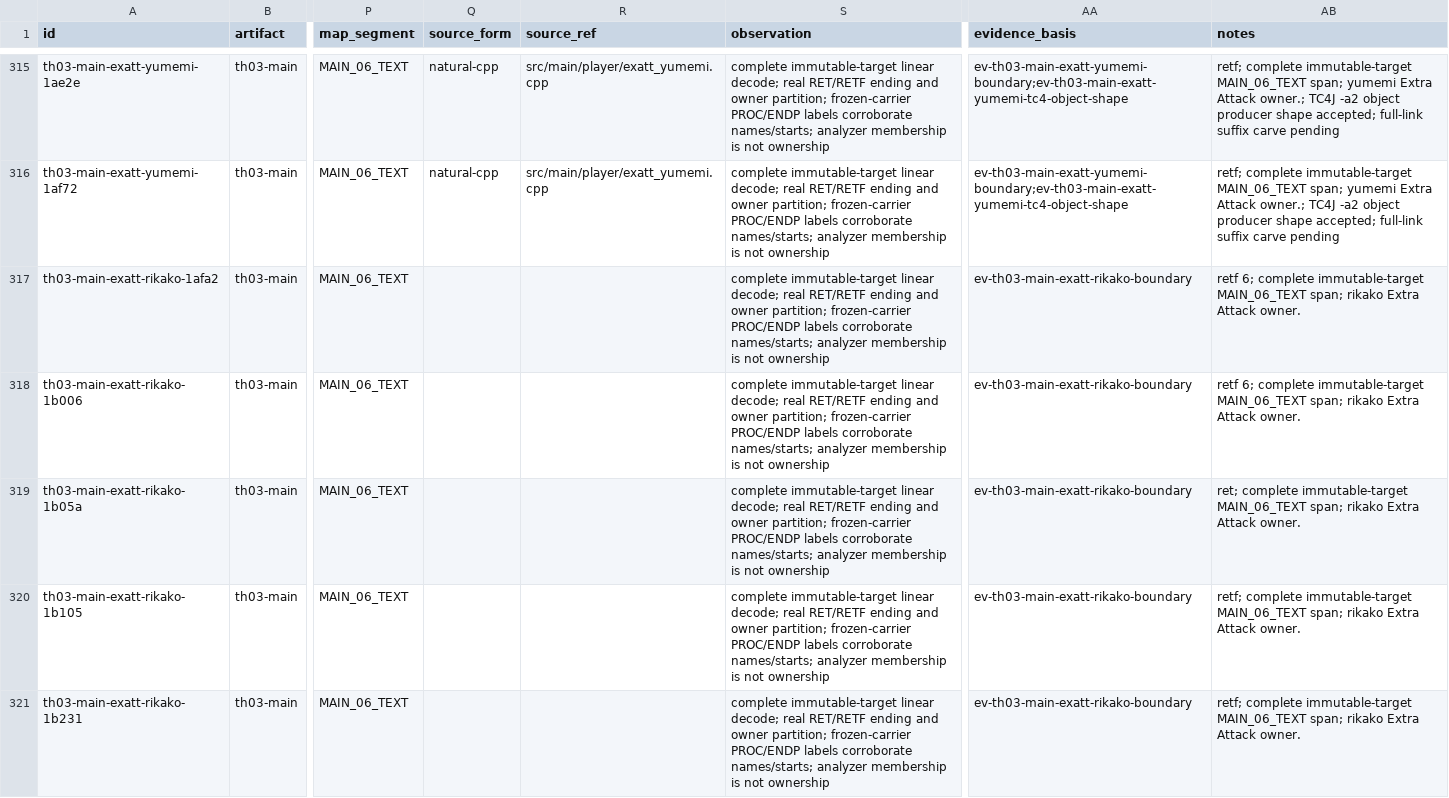
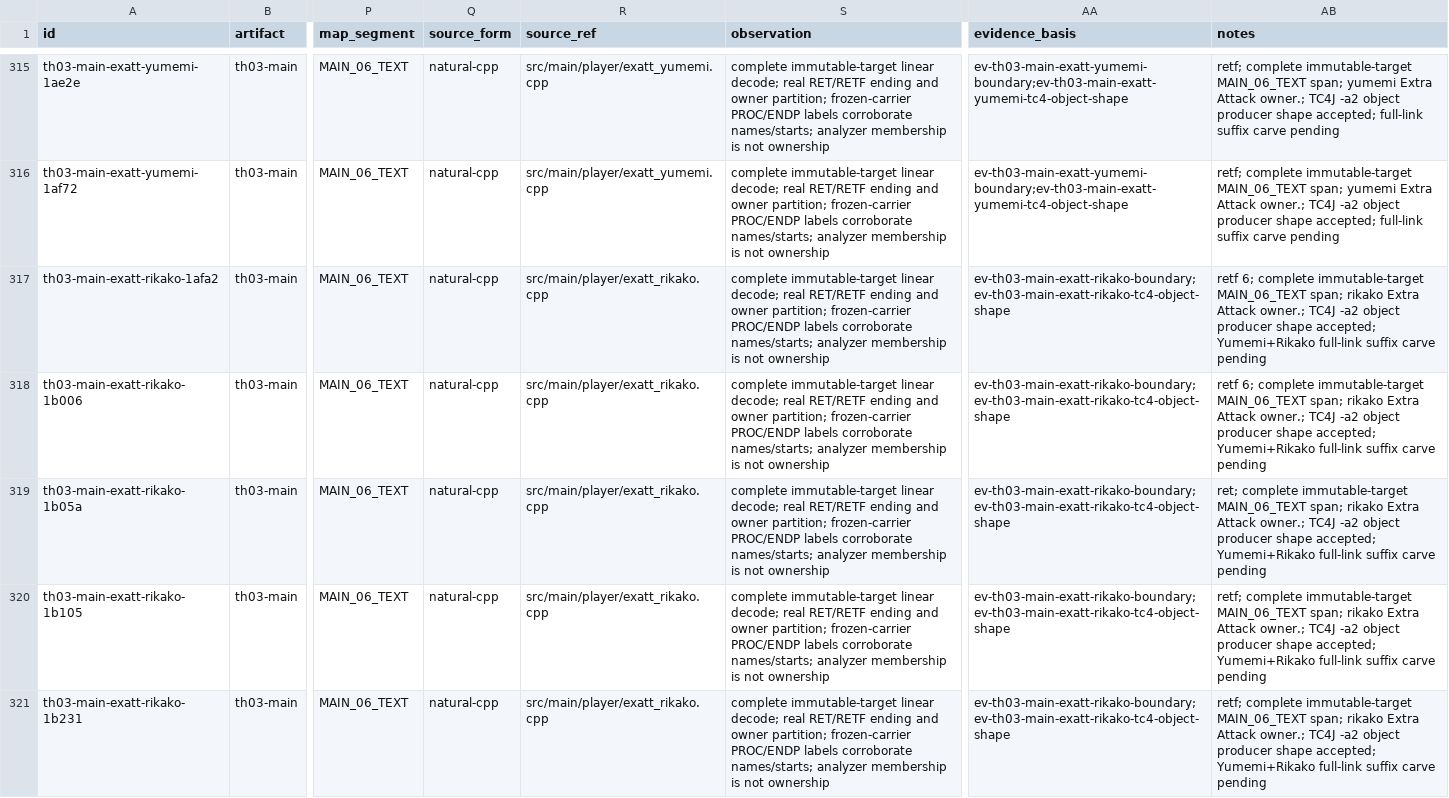
Before and after one commit to N0zoM1z0/th03, a CSV file: config/th03_function_boundaries.csv, drawn as a sheet; only a part is shown, gaps mark what is left out; the diff names each change by its address in the sheet, - before the commit and + after, or states it on an @@ line.

Commit message:
gpt-web: Record Rikako Extra Attack producer proof

```diff
--- a/config/th03_function_boundaries.csv
+++ b/config/th03_function_boundaries.csv
-Q317:Q321 (source_form): (empty)
+Q317:Q321 (source_form): natural-cpp
-R317:R321 (source_ref): (empty)
+R317:R321 (source_ref): src/main/player/exatt_rikako.cpp
-AA317:AA321 (evidence_basis): ev-th03-main-exatt-rikako-boundary
+AA317:AA321 (evidence_basis): ev-th03-main-exatt-rikako-boundary;ev-th03-main-exatt-rikako-tc4-object-shape
-AB317:AB318 (notes): …Extra Attack owner.
+AB317:AB318 (notes): …Extra Attack owner.; TC4J -a2 object producer shape accepted; Yumemi+Rikako full-link suffix carve pending
-AB319 (notes): …Extra Attack owner.
+AB319 (notes): …Extra Attack owner.; TC4J -a2 object producer shape accepted; Yumemi+Rikako full-link suffix carve pending
-AB320:AB321 (notes): …Extra Attack owner.
+AB320:AB321 (notes): …Extra Attack owner.; TC4J -a2 object producer shape accepted; Yumemi+Rikako full-link suffix carve pending
```
Also changed, not shown: config/knowledge.csv, config/th03_main_authored_functions.csv, 4 other files.
